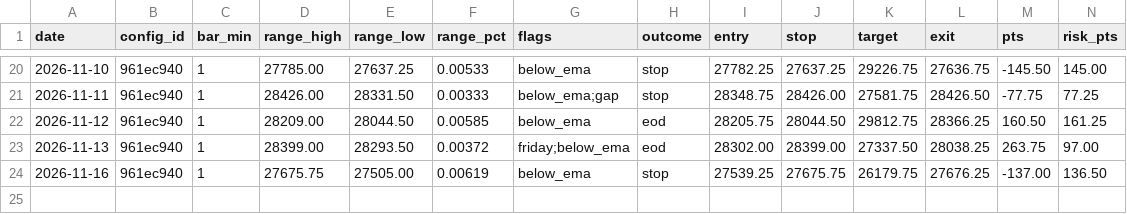
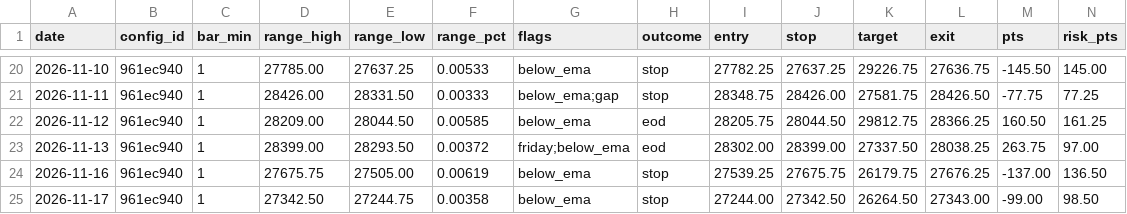
Before and after one commit to jlee056/orb-bot, a CSV file: forward/forward_log_orb5.csv, drawn as a sheet; only a part is shown, gaps mark what is left out; rows hold the shown columns only; the diff names each change by its address in the sheet, - before the commit and + after, or states it on an @@ line.

```diff
--- a/forward/forward_log_orb5.csv
+++ b/forward/forward_log_orb5.csv
+row 25: 2026-11-17 | 961ec940 | 1 | 27342.50 | 27244.75 | 0.00358 | below_ema | stop | 27244.00 | 27342.50 | 26264.50 | 27343.00 | -99.00 | 98.50
```
Also changed, not shown: forward/forward_log.csv, forward/forward_log_both60.csv, 2 other files.
